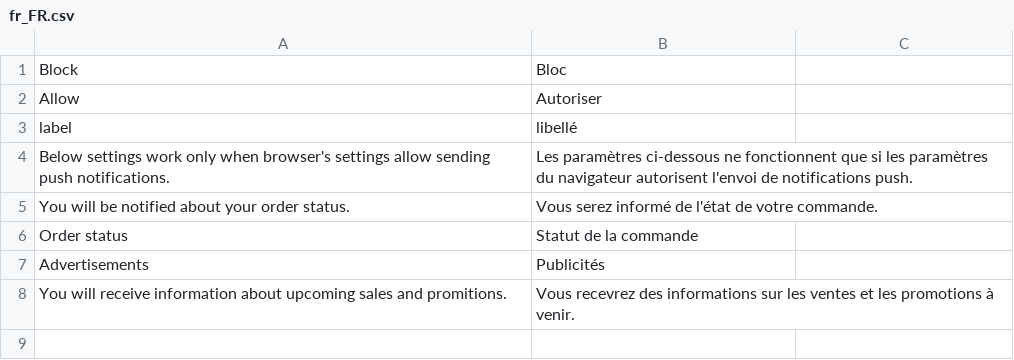
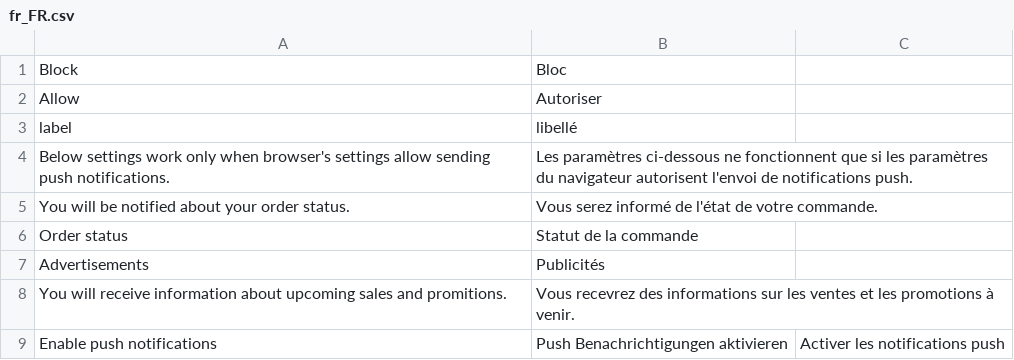
Before and after one commit to magesuite/pwa-notifications, a CSV file: i18n/fr_FR.csv, drawn as a sheet.

Commit message:
Update fr_FR.csv

```diff
--- a/i18n/fr_FR.csv
+++ b/i18n/fr_FR.csv
@@ -8 +8,2 @@ label,libellé
 "You will receive information about upcoming sales and promitions.","Vous recevrez des informations sur les ventes et les promotions à venir."
+"Enable push notifications","Push Benachrichtigungen aktivieren","Activer les notifications push"
```
